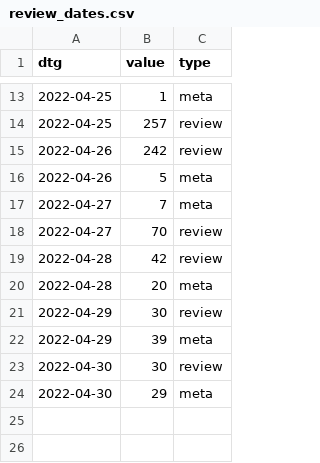
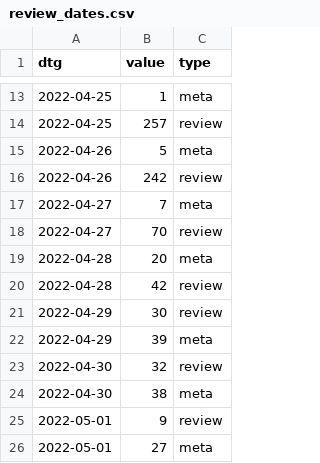
Before and after one commit to acl-org/arr-health, a CSV file: iterations/2022/march/review_dates.csv, drawn as a sheet; only a part is shown, gaps mark what is left out.

```diff
--- a/iterations/2022/march/review_dates.csv
+++ b/iterations/2022/march/review_dates.csv
@@ -14,11 +14,13 @@ dtg,value,type
 2022-04-25,257,review
+2022-04-26,5,meta
 2022-04-26,242,review
-2022-04-26,5,meta
 2022-04-27,7,meta
 2022-04-27,70,review
+2022-04-28,20,meta
 2022-04-28,42,review
-2022-04-28,20,meta
 2022-04-29,30,review
 2022-04-29,39,meta
-2022-04-30,30,review
-2022-04-30,29,meta
+2022-04-30,32,review
+2022-04-30,38,meta
+2022-05-01,9,review
+2022-05-01,27,meta
```
Also changed, not shown: 5 other files.
